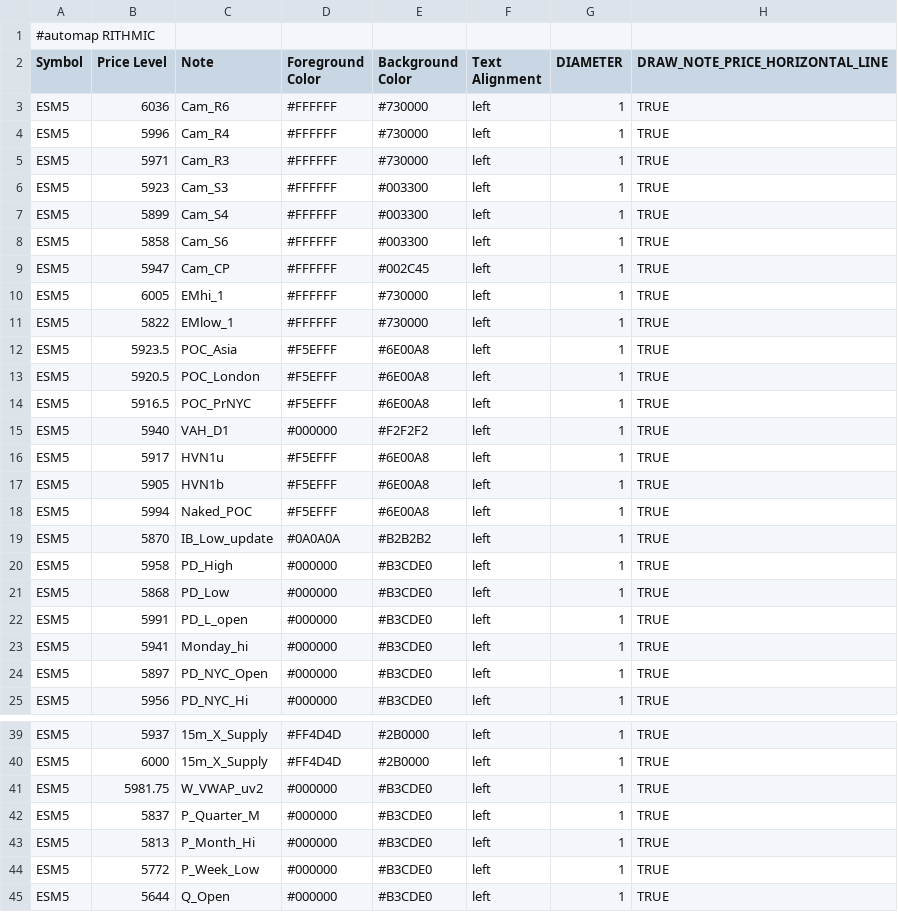
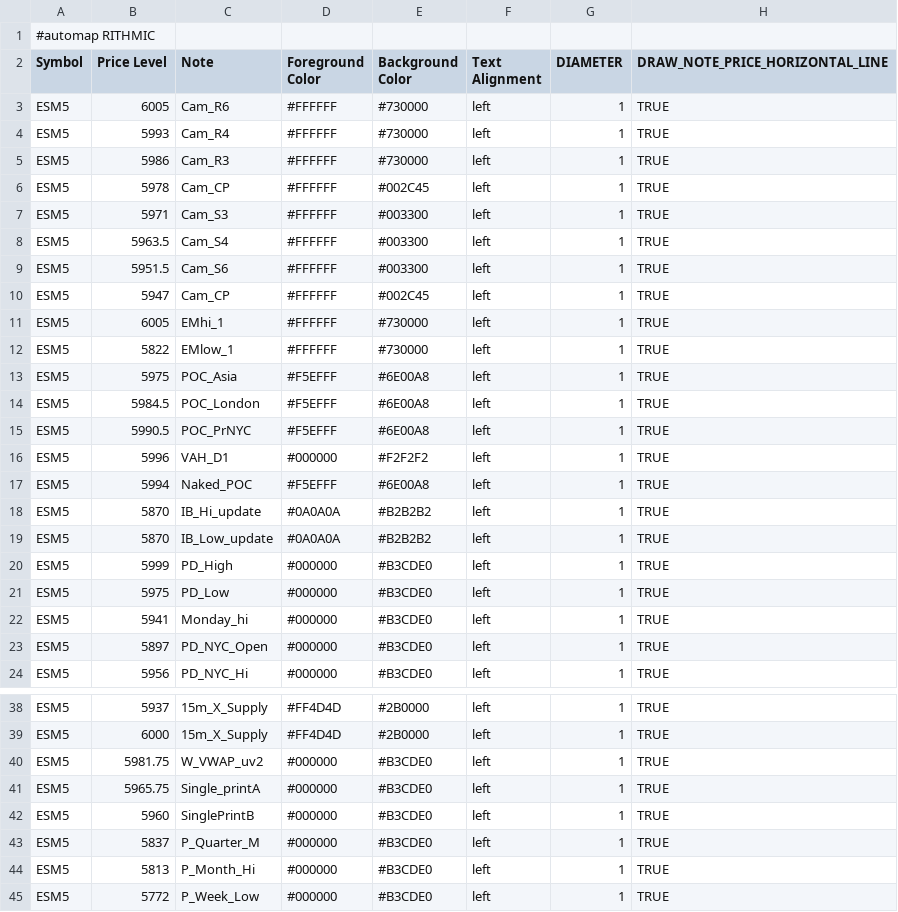
Before and after one commit to Ghostz-Of-Moar/Bookmap_NOTES, a CSV file: CloudNotes_TPO_HTF_levels - Sheet1.csv, drawn as a sheet; only a part is shown, gaps mark what is left out; the shorter side is filled out with more unchanged rows; the diff covers the shown part only.

Commit message:
Update CloudNotes_TPO_HTF_levels - Sheet1.csv

```diff
--- a/CloudNotes_TPO_HTF_levels - Sheet1.csv
+++ b/CloudNotes_TPO_HTF_levels - Sheet1.csv
@@ -2,8 +2,9 @@
 Symbol,Price Level,Note,Foreground Color,Background Color,Text Alignment,DIAMETER, DRAW_NOTE_PRICE_HORIZONTAL_LINE
-ESM5,6036,Cam_R6,#FFFFFF,#730000,left,1,TRUE
-ESM5,5996,Cam_R4,#FFFFFF,#730000,left,1,TRUE
-ESM5,5971,Cam_R3,#FFFFFF,#730000,left,1,TRUE
-ESM5,5923,Cam_S3,#FFFFFF,#003300,left,1,TRUE
-ESM5,5899,Cam_S4,#FFFFFF,#003300,left,1,TRUE
-ESM5,5858,Cam_S6,#FFFFFF,#003300,left,1,TRUE
+ESM5,6005,Cam_R6,#FFFFFF,#730000,left,1,TRUE
+ESM5,5993,Cam_R4,#FFFFFF,#730000,left,1,TRUE
+ESM5,5986,Cam_R3,#FFFFFF,#730000,left,1,TRUE
+ESM5,5978,Cam_CP,#FFFFFF,#002C45,left,1,TRUE
+ESM5,5971,Cam_S3,#FFFFFF,#003300,left,1,TRUE
+ESM5,5963.5,Cam_S4,#FFFFFF,#003300,left,1,TRUE
+ESM5,5951.5,Cam_S6,#FFFFFF,#003300,left,1,TRUE
 ESM5,5947,Cam_CP,#FFFFFF,#002C45,left,1,TRUE
@@ -11,13 +12,11 @@ ESM5,6005,EMhi_1,#FFFFFF,#730000,left,1,TRUE
 ESM5,5822,EMlow_1,#FFFFFF,#730000,left,1,TRUE
-ESM5,5923.5,POC_Asia,#F5EFFF,#6E00A8,left,1,TRUE
-ESM5,5920.5,POC_London,#F5EFFF,#6E00A8,left,1,TRUE
-ESM5,5916.5,POC_PrNYC,#F5EFFF,#6E00A8,left,1,TRUE
-ESM5,5940,VAH_D1,#000000,#F2F2F2,left,1,TRUE
-ESM5,5917,HVN1u,#F5EFFF,#6E00A8,left,1,TRUE
-ESM5,5905,HVN1b,#F5EFFF,#6E00A8,left,1,TRUE
+ESM5,5975,POC_Asia,#F5EFFF,#6E00A8,left,1,TRUE
+ESM5,5984.5,POC_London,#F5EFFF,#6E00A8,left,1,TRUE
+ESM5,5990.5,POC_PrNYC,#F5EFFF,#6E00A8,left,1,TRUE
+ESM5,5996,VAH_D1,#000000,#F2F2F2,left,1,TRUE
 ESM5,5994,Naked_POC,#F5EFFF,#6E00A8,left,1,TRUE
+ESM5,5870,IB_Hi_update,#0A0A0A,#B2B2B2,left,1,TRUE
 ESM5,5870,IB_Low_update,#0A0A0A,#B2B2B2,left,1,TRUE
-ESM5,5958,PD_High,#000000,#B3CDE0,left,1,TRUE
-ESM5,5868,PD_Low,#000000,#B3CDE0,left,1,TRUE
-ESM5,5991,PD_L_open,#000000,#B3CDE0,left,1,TRUE
+ESM5,5999,PD_High,#000000,#B3CDE0,left,1,TRUE
+ESM5,5975,PD_Low,#000000,#B3CDE0,left,1,TRUE
 ESM5,5941,Monday_hi,#000000,#B3CDE0,left,1,TRUE
@@ -41,2 +40,4 @@ ESM5,6000,15m_X_Supply,#FF4D4D,#2B0000,left,1,TRUE
 ESM5,5981.75,W_VWAP_uv2,#000000,#B3CDE0,left,1,TRUE
+ESM5,5965.75,Single_printA,#000000,#B3CDE0,left,1,TRUE
+ESM5,5960,SinglePrintB,#000000,#B3CDE0,left,1,TRUE
 ESM5,5837,P_Quarter_M,#000000,#B3CDE0,left,1,TRUE
```
Also changed, not shown: 2 edited cells elsewhere in this file.
